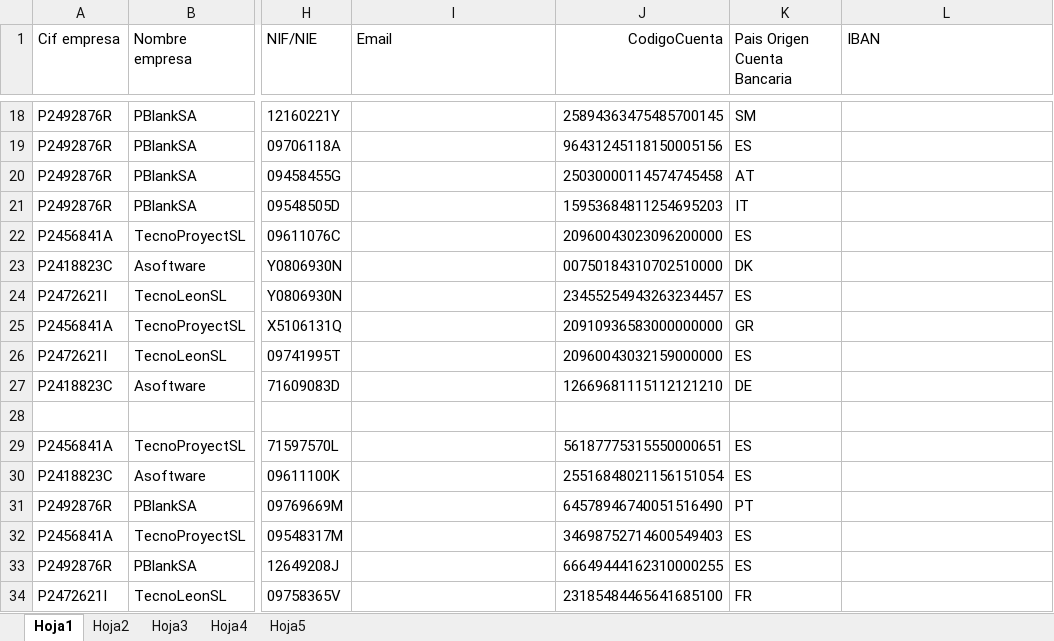
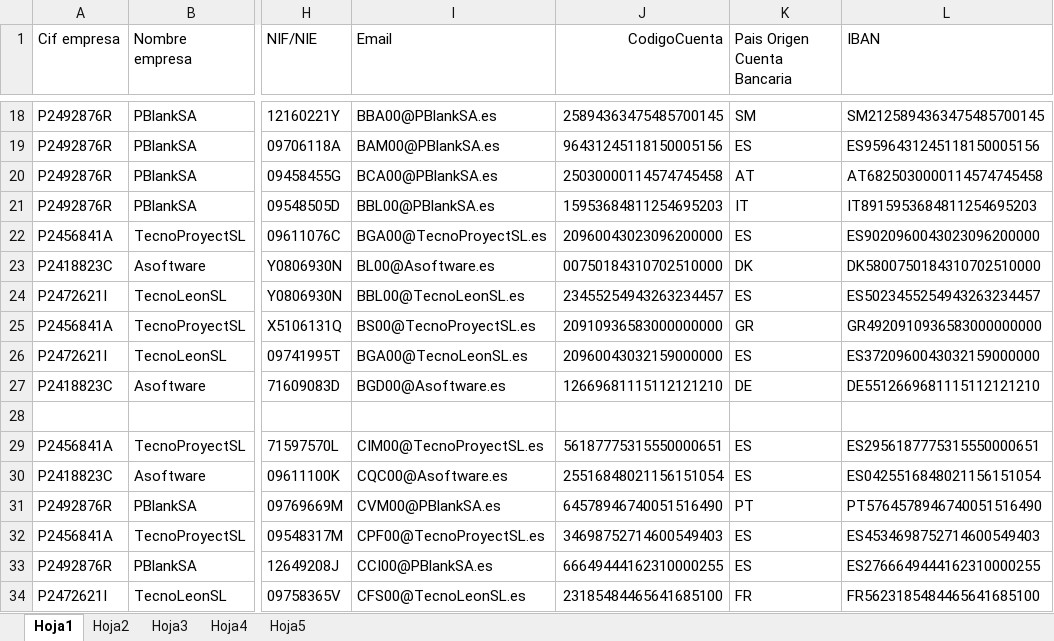
Before and after one commit to mpujoh00/practica3ssii2, an Excel workbook: src/resources/SistemasInformacionII.xlsx, sheet Hoja1, drawn as a sheet; only a part is shown, gaps mark what is left out; values as stored, in another font and other column widths than the file's, no borders; the diff covers the shown part only; the diff names each change by its address in the sheet, - before the commit and + after, or states it on an @@ line.

```diff
--- a/src/resources/SistemasInformacionII.xlsx (sheet Hoja1)
+++ b/src/resources/SistemasInformacionII.xlsx (sheet Hoja1)
-I18 (Email): (empty)
+I18 (Email): BBA00@PBlankSA.es
-L18 (IBAN): (empty)
+L18 (IBAN): SM2125894363475485700145
-I19 (Email): (empty)
+I19 (Email): BAM00@PBlankSA.es
-L19 (IBAN): (empty)
+L19 (IBAN): ES9596431245118150005156
-I20 (Email): (empty)
+I20 (Email): BCA00@PBlankSA.es
-L20 (IBAN): (empty)
+L20 (IBAN): AT6825030000114574745458
-I21 (Email): (empty)
+I21 (Email): BBL00@PBlankSA.es
-L21 (IBAN): (empty)
+L21 (IBAN): IT8915953684811254695203
-I22 (Email): (empty)
+I22 (Email): BGA00@TecnoProyectSL.es
-L22 (IBAN): (empty)
+L22 (IBAN): ES9020960043023096200000
-I23 (Email): (empty)
+I23 (Email): BL00@Asoftware.es
-L23 (IBAN): (empty)
+L23 (IBAN): DK5800750184310702510000
-I24 (Email): (empty)
+I24 (Email): BBL00@TecnoLeonSL.es
-L24 (IBAN): (empty)
+L24 (IBAN): ES5023455254943263234457
-I25 (Email): (empty)
+I25 (Email): BS00@TecnoProyectSL.es
-L25 (IBAN): (empty)
+L25 (IBAN): GR4920910936583000000000
-I26 (Email): (empty)
+I26 (Email): BGA00@TecnoLeonSL.es
-L26 (IBAN): (empty)
+L26 (IBAN): ES3720960043032159000000
-I27 (Email): (empty)
+I27 (Email): BGD00@Asoftware.es
-L27 (IBAN): (empty)
+L27 (IBAN): DE5512669681115112121210
-I29 (Email): (empty)
+I29 (Email): CIM00@TecnoProyectSL.es
-L29 (IBAN): (empty)
+L29 (IBAN): ES2956187775315550000651
-I30 (Email): (empty)
+I30 (Email): CQC00@Asoftware.es
-L30 (IBAN): (empty)
+L30 (IBAN): ES0425516848021156151054
-I31 (Email): (empty)
+I31 (Email): CVM00@PBlankSA.es
-L31 (IBAN): (empty)
+L31 (IBAN): PT5764578946740051516490
-I32 (Email): (empty)
+I32 (Email): CPF00@TecnoProyectSL.es
-L32 (IBAN): (empty)
+L32 (IBAN): ES4534698752714600549403
-I33 (Email): (empty)
+I33 (Email): CCI00@PBlankSA.es
-L33 (IBAN): (empty)
+L33 (IBAN): ES2766649444162310000255
-I34 (Email): (empty)
+I34 (Email): CFS00@TecnoLeonSL.es
-L34 (IBAN): (empty)
+L34 (IBAN): FR5623185484465641685100
```
Also changed, not shown: 175 edited cells and cell formats elsewhere in this sheet, 4 other files.
